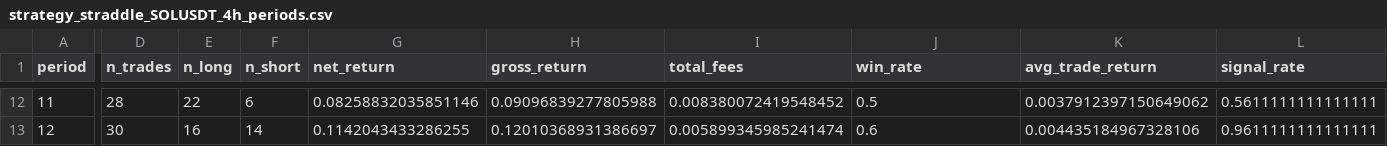
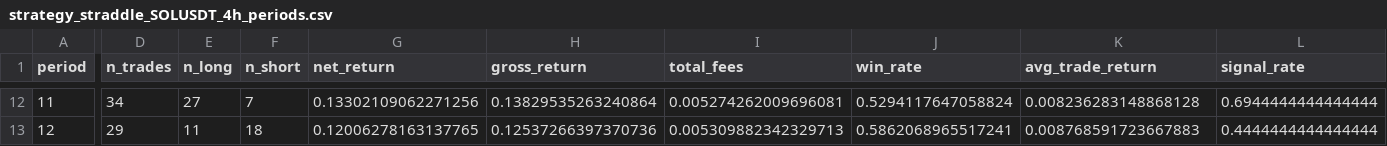
Before and after one commit to pojono/skytrade6, a CSV file: microstructure_research/results/strategy_straddle_SOLUSDT_4h_periods.csv, drawn as a sheet; only a part is shown, gaps mark what is left out; the diff covers the shown part only; the diff names each change by its address in the sheet, - before the commit and + after, or states it on an @@ line.

```diff
--- a/microstructure_research/results/strategy_straddle_SOLUSDT_4h_periods.csv
+++ b/microstructure_research/results/strategy_straddle_SOLUSDT_4h_periods.csv
-D12 (n_trades): 28
+D12 (n_trades): 34
-E12 (n_long): 22
+E12 (n_long): 27
-F12 (n_short): 6
+F12 (n_short): 7
-G12 (net_return): 0.08258832035851146
+G12 (net_return): 0.13302109062271256
-H12 (gross_return): 0.09096839277805988
+H12 (gross_return): 0.13829535263240864
-I12 (total_fees): 0.008380072419548452
+I12 (total_fees): 0.005274262009696081
-J12 (win_rate): 0.5
+J12 (win_rate): 0.5294117647058824
-K12 (avg_trade_return): 0.0037912397150649062
+K12 (avg_trade_return): 0.008236283148868128
-L12 (signal_rate): 0.5611111111111111
+L12 (signal_rate): 0.6944444444444444
-D13 (n_trades): 30
+D13 (n_trades): 29
-E13 (n_long): 16
+E13 (n_long): 11
-F13 (n_short): 14
+F13 (n_short): 18
-G13 (net_return): 0.1142043433286255
+G13 (net_return): 0.12006278163137765
-H13 (gross_return): 0.12010368931386697
+H13 (gross_return): 0.12537266397370736
-I13 (total_fees): 0.005899345985241474
+I13 (total_fees): 0.005309882342329713
-J13 (win_rate): 0.6
+J13 (win_rate): 0.5862068965517241
-K13 (avg_trade_return): 0.004435184967328106
+K13 (avg_trade_return): 0.008768591723667883
-L13 (signal_rate): 0.9611111111111111
+L13 (signal_rate): 0.4444444444444444
```
Also changed, not shown: 83 edited cells elsewhere in this file, 3 other files.
